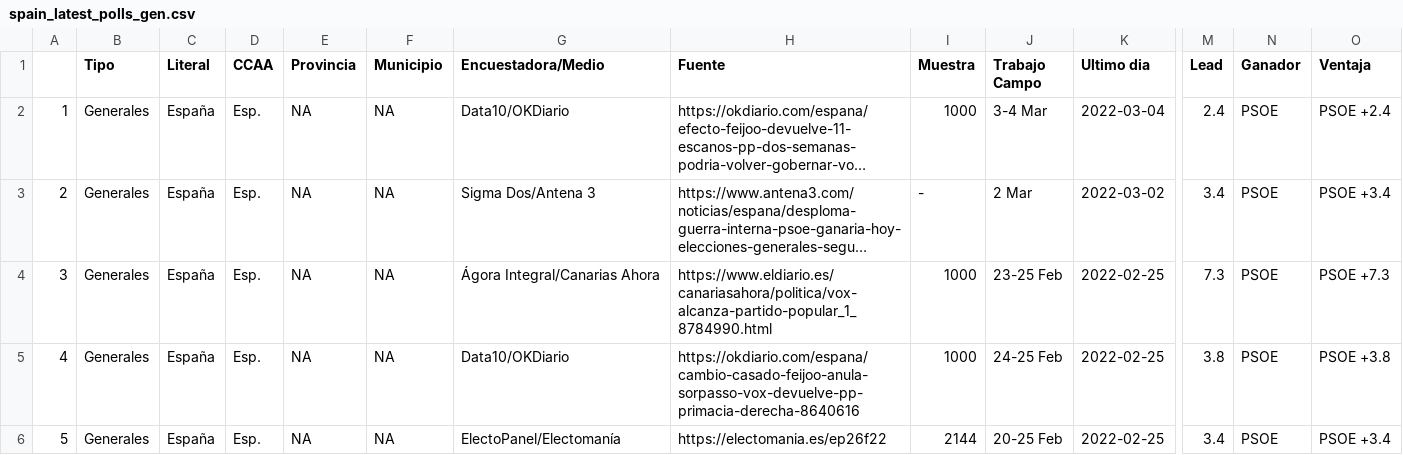
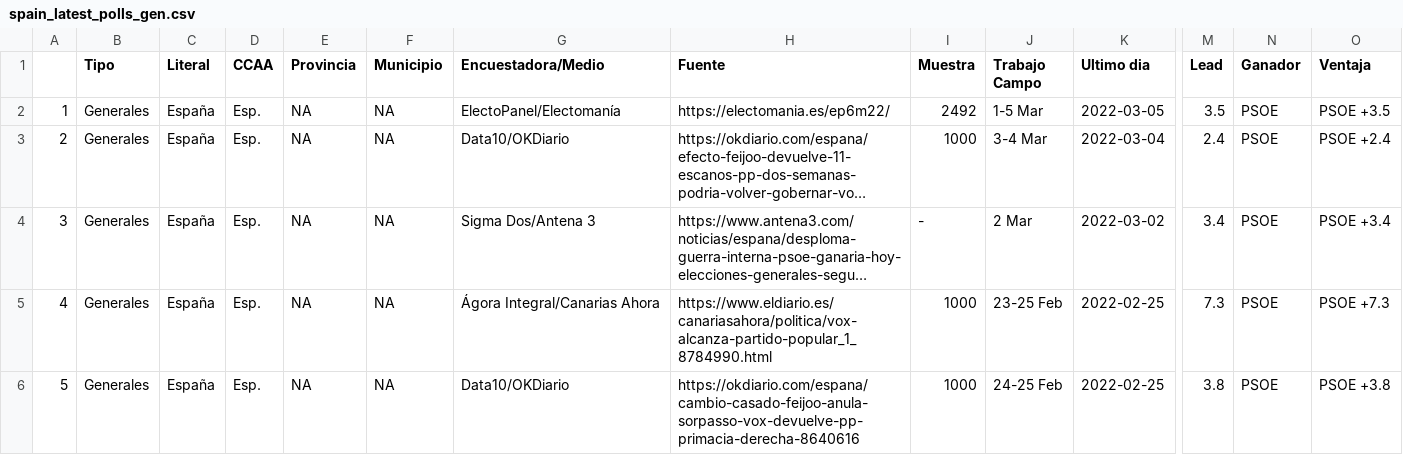
Before and after one commit to endikasatu/encuestas_esp, a CSV file: data/spain_latest_polls_gen.csv, drawn as a sheet; only a part is shown, gaps mark what is left out; long unchanged cells end in …; removed rows and columns are numbered as before the commit, all else as after; rows hold the shown columns only; the diff names each change by its address in the sheet, - before the commit and + after, or states it on an @@ line.

```diff
--- a/data/spain_latest_polls_gen.csv
+++ b/data/spain_latest_polls_gen.csv
+row 2: 1 | Generales | España | Esp. | NA | NA | ElectoPanel/Electomanía | https://electomania.es/ep6m22/ | 2492 | 1-5 Mar | 2022-03-05 | 3.5 | PSOE | PSOE +3.5
@@ column A renumbered between rows 3 and 6 @@
-row 6: 5 | Generales | España | Esp. | NA | NA | ElectoPanel/Electomanía | https://electomania.es/ep26f22 | 2144 | 20-25 Feb | 2022-02-25 | 3.4 | PSOE | PSOE +3.4
```
Also changed, not shown: data/spain_latest_polls.csv, 1 other file.
